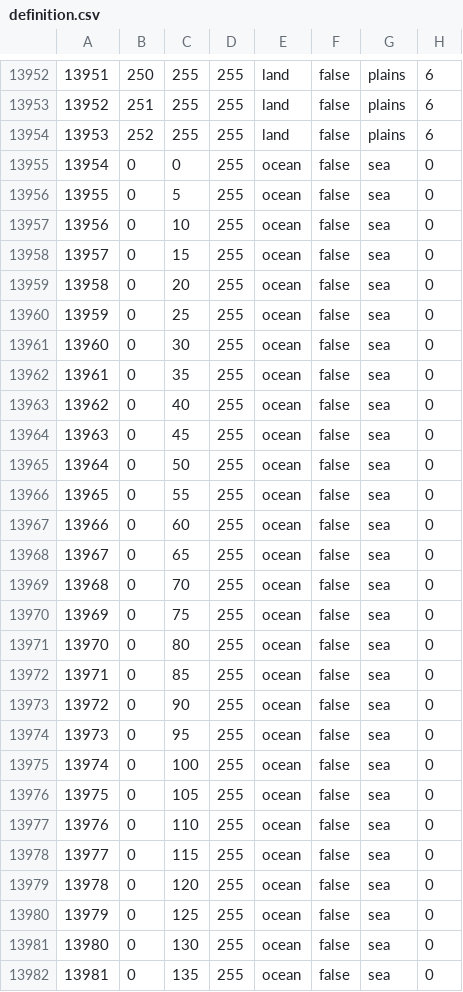
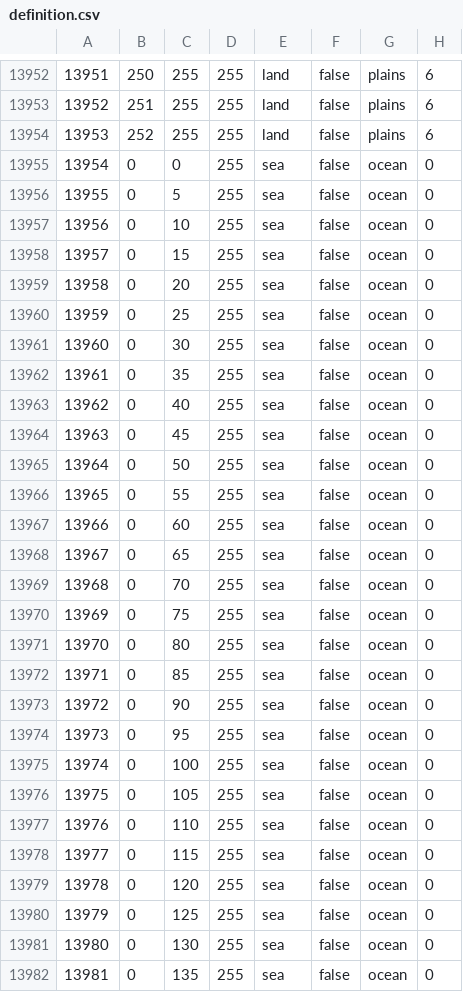
Before and after one commit to BSM-HOI4/HOI4-Bakasekaitizu-MOD, a CSV file: bakasekai/map/definition.csv, drawn as a sheet; only a part is shown, gaps mark what is left out; the diff covers the shown part only.

Commit message:
Update definition.csv

```diff
--- a/bakasekai/map/definition.csv
+++ b/bakasekai/map/definition.csv
@@ -13954,29 +13954,29 @@
 13953;252;255;255;land;false;plains;6
-13954;0;0;255;ocean;false;sea;0
-13955;0;5;255;ocean;false;sea;0
-13956;0;10;255;ocean;false;sea;0
-13957;0;15;255;ocean;false;sea;0
-13958;0;20;255;ocean;false;sea;0
-13959;0;25;255;ocean;false;sea;0
-13960;0;30;255;ocean;false;sea;0
-13961;0;35;255;ocean;false;sea;0
-13962;0;40;255;ocean;false;sea;0
-13963;0;45;255;ocean;false;sea;0
-13964;0;50;255;ocean;false;sea;0
-13965;0;55;255;ocean;false;sea;0
-13966;0;60;255;ocean;false;sea;0
-13967;0;65;255;ocean;false;sea;0
-13968;0;70;255;ocean;false;sea;0
-13969;0;75;255;ocean;false;sea;0
-13970;0;80;255;ocean;false;sea;0
-13971;0;85;255;ocean;false;sea;0
-13972;0;90;255;ocean;false;sea;0
-13973;0;95;255;ocean;false;sea;0
-13974;0;100;255;ocean;false;sea;0
-13975;0;105;255;ocean;false;sea;0
-13976;0;110;255;ocean;false;sea;0
-13977;0;115;255;ocean;false;sea;0
-13978;0;120;255;ocean;false;sea;0
-13979;0;125;255;ocean;false;sea;0
-13980;0;130;255;ocean;false;sea;0
-13981;0;135;255;ocean;false;sea;0
+13954;0;0;255;sea;false;ocean;0
+13955;0;5;255;sea;false;ocean;0
+13956;0;10;255;sea;false;ocean;0
+13957;0;15;255;sea;false;ocean;0
+13958;0;20;255;sea;false;ocean;0
+13959;0;25;255;sea;false;ocean;0
+13960;0;30;255;sea;false;ocean;0
+13961;0;35;255;sea;false;ocean;0
+13962;0;40;255;sea;false;ocean;0
+13963;0;45;255;sea;false;ocean;0
+13964;0;50;255;sea;false;ocean;0
+13965;0;55;255;sea;false;ocean;0
+13966;0;60;255;sea;false;ocean;0
+13967;0;65;255;sea;false;ocean;0
+13968;0;70;255;sea;false;ocean;0
+13969;0;75;255;sea;false;ocean;0
+13970;0;80;255;sea;false;ocean;0
+13971;0;85;255;sea;false;ocean;0
+13972;0;90;255;sea;false;ocean;0
+13973;0;95;255;sea;false;ocean;0
+13974;0;100;255;sea;false;ocean;0
+13975;0;105;255;sea;false;ocean;0
+13976;0;110;255;sea;false;ocean;0
+13977;0;115;255;sea;false;ocean;0
+13978;0;120;255;sea;false;ocean;0
+13979;0;125;255;sea;false;ocean;0
+13980;0;130;255;sea;false;ocean;0
+13981;0;135;255;sea;false;ocean;0
```
Also changed, not shown: 90 edited cells elsewhere in this file.
